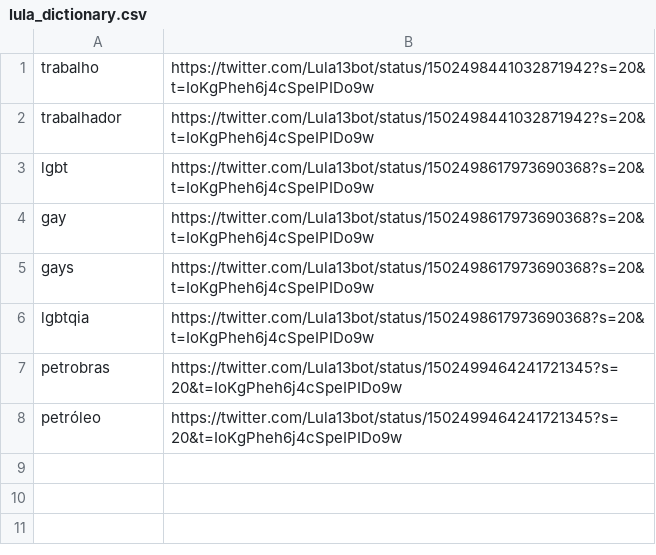
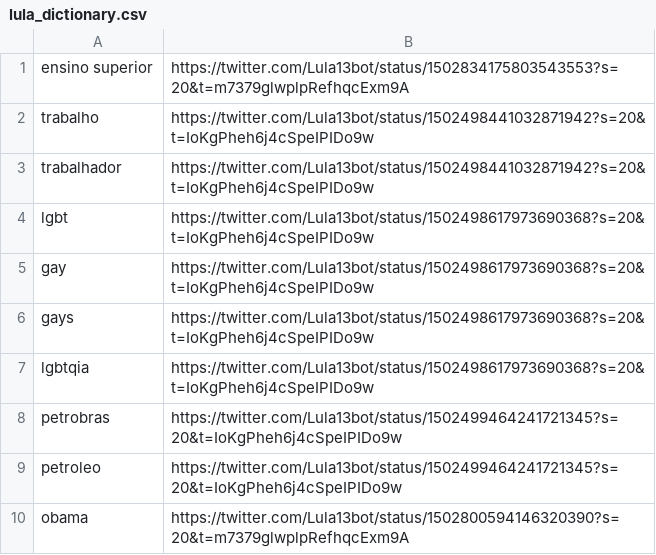
Before and after one commit to meneguinha/Lulalivre, a CSV file: lula_dictionary.csv, drawn as a sheet.

```diff
--- a/lula_dictionary.csv
+++ b/lula_dictionary.csv
@@ -1 +1,2 @@
+ensino superior, https://twitter.com/Lula13bot/status/1502834175803543553?s=20&t=m7379glwplpRefhqcExm9A
 trabalho, https://twitter.com/Lula13bot/status/1502498441032871942?s=20&t=IoKgPheh6j4cSpeIPIDo9w
@@ -7,2 +8,3 @@ lgbtqia, https://twitter.com/Lula13bot/status/1502498617973690368?s=20&t=IoKgPhe
 petrobras, https://twitter.com/Lula13bot/status/1502499464241721345?s=20&t=IoKgPheh6j4cSpeIPIDo9w
-petróleo, https://twitter.com/Lula13bot/status/1502499464241721345?s=20&t=IoKgPheh6j4cSpeIPIDo9w
+petroleo, https://twitter.com/Lula13bot/status/1502499464241721345?s=20&t=IoKgPheh6j4cSpeIPIDo9w
+obama, https://twitter.com/Lula13bot/status/1502800594146320390?s=20&t=m7379glwplpRefhqcExm9A
```
Also changed, not shown: 2 other files.
